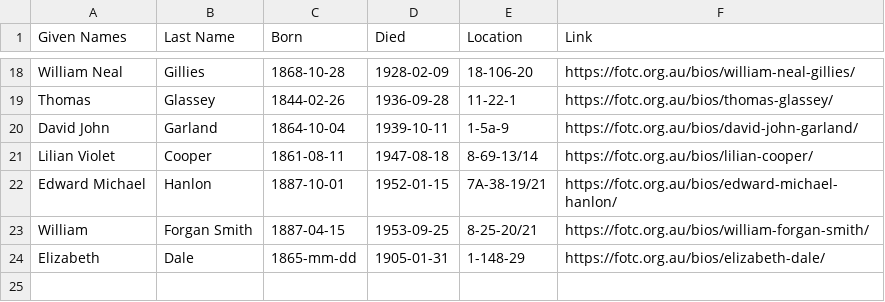
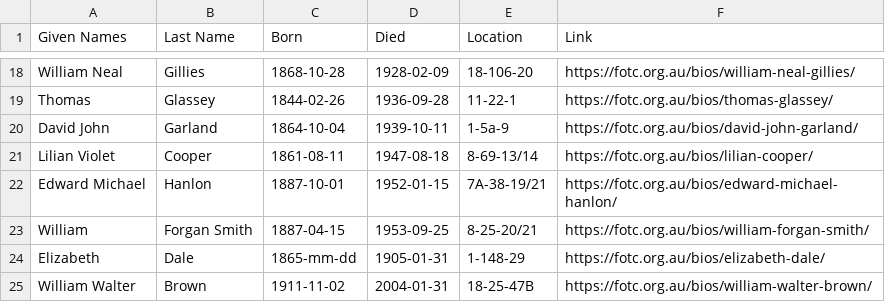
Before and after one commit to 1871fotc/fotc, a CSV file: docs/assets/data/biography-index.csv, drawn as a sheet; only a part is shown, gaps mark what is left out.

Commit message:
add William Walter Brown

```diff
--- a/docs/assets/data/biography-index.csv
+++ b/docs/assets/data/biography-index.csv
@@ -24 +24,2 @@ William,Forgan Smith,1887-04-15,1953-09-25,8-25-20/21,https://fotc.org.au/bios/w
 Elizabeth,Dale,1865-mm-dd,1905-01-31,1-148-29,https://fotc.org.au/bios/elizabeth-dale/
+William Walter,Brown,1911-11-02,2004-01-31,18-25-47B,https://fotc.org.au/bios/william-walter-brown/
```
Also changed, not shown: 1 other file.
